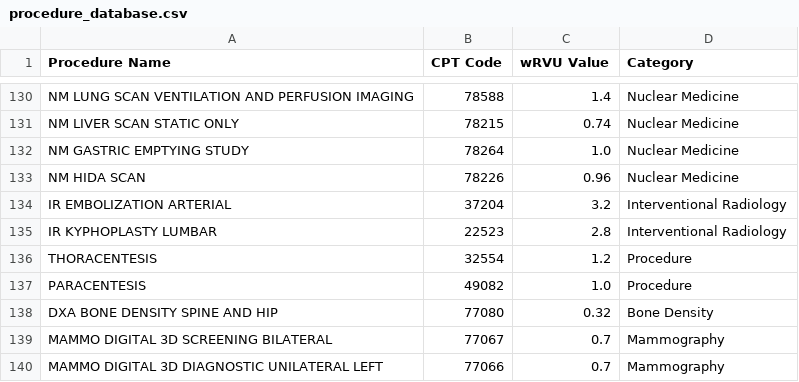
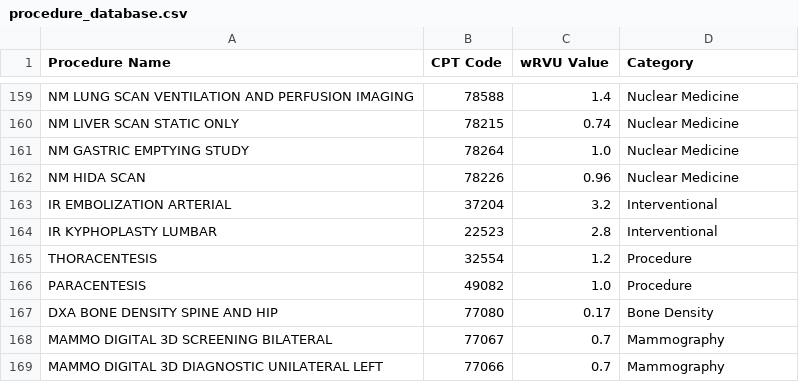
Before and after one commit to x22yz/rvucalc, a CSV file: procedure_database.csv, drawn as a sheet; only a part is shown, gaps mark what is left out; the diff covers the shown part only.

```diff
--- a/procedure_database.csv
+++ b/procedure_database.csv
@@ -133,7 +162,7 @@ NM GASTRIC EMPTYING STUDY,78264,1.0,Nuclear Medicine
 NM HIDA SCAN,78226,0.96,Nuclear Medicine
-IR EMBOLIZATION ARTERIAL,37204,3.2,Interventional Radiology
-IR KYPHOPLASTY LUMBAR,22523,2.8,Interventional Radiology
+IR EMBOLIZATION ARTERIAL,37204,3.2,Interventional
+IR KYPHOPLASTY LUMBAR,22523,2.8,Interventional
 THORACENTESIS,32554,1.2,Procedure
 PARACENTESIS,49082,1.0,Procedure
-DXA BONE DENSITY SPINE AND HIP,77080,0.32,Bone Density
+DXA BONE DENSITY SPINE AND HIP,77080,0.17,Bone Density
 MAMMO DIGITAL 3D SCREENING BILATERAL,77067,0.7,Mammography
```
Also changed, not shown: 29 added rows elsewhere in this file.
